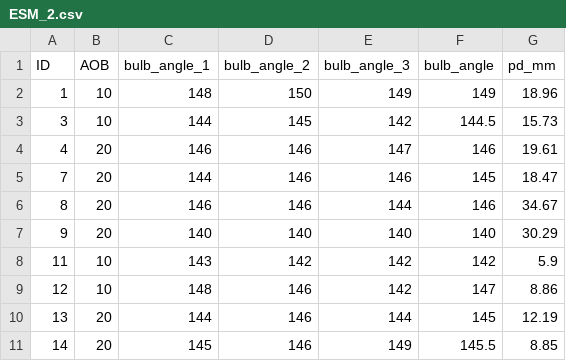
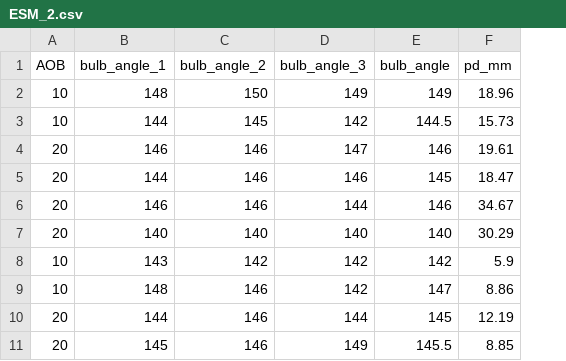
Before and after one commit to lili0824/bulb_angle, a CSV file: ESM_2.csv, drawn as a sheet; only a part is shown; the diff names each change by its address in the sheet, - before the commit and + after, or states it on an @@ line.

```diff
--- a/ESM_2.csv
+++ b/ESM_2.csv
-column A (ID), rows 2-11: 1 | 3 | 4 | 7 | 8 | 9 | 11 | 12 | 13 | 14
```
Also changed, not shown: ESM_3.csv, ESM_4.csv, 2 other files.
